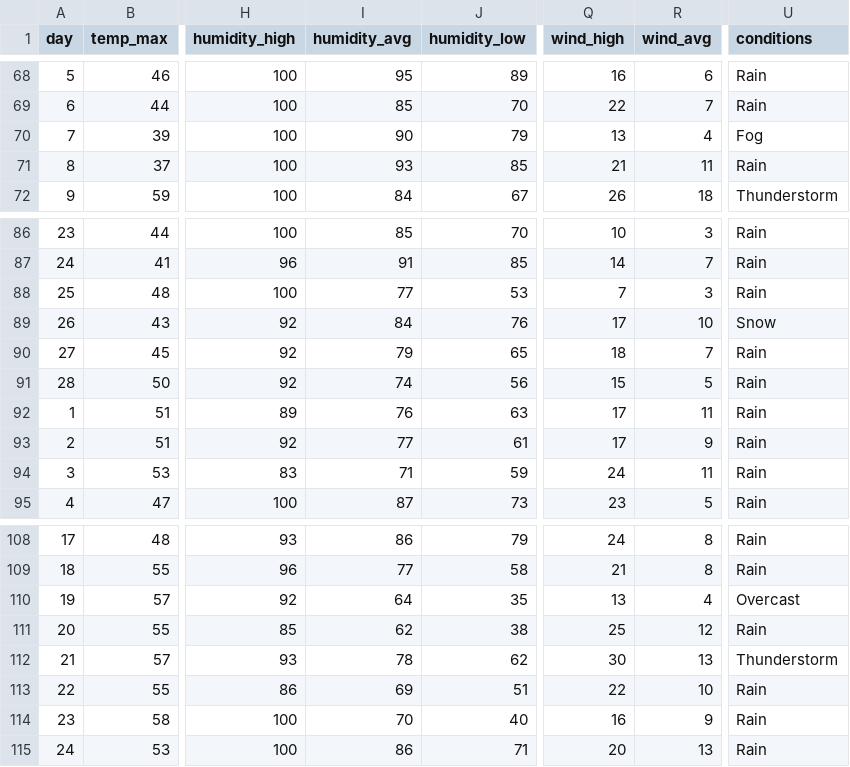
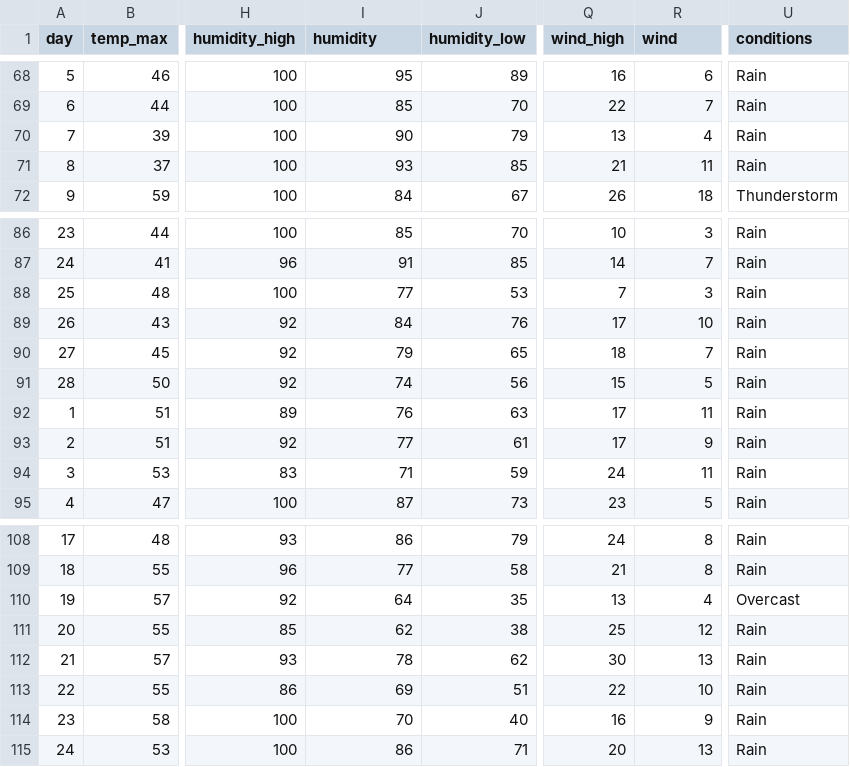
Before and after one commit to ntbryant/PyroPizzaPredictor, a CSV file: weather-09152017.csv, drawn as a sheet; only a part is shown, gaps mark what is left out; the diff covers the shown part only; the diff names each change by its address in the sheet, - before the commit and + after, or states it on an @@ line.

Commit message:
Edit and save table in shiny

```diff
--- a/weather-09152017.csv
+++ b/weather-09152017.csv
-I1: humidity_avg
+I1: humidity
-R1: wind_avg
+R1: wind
-U70 (conditions): Fog
+U70 (conditions): Rain
-U89 (conditions): Snow
+U89 (conditions): Rain
-U112 (conditions): Thunderstorm
+U112 (conditions): Rain
```
Also changed, not shown: 5 edited cells elsewhere in this file, 8 other files.
